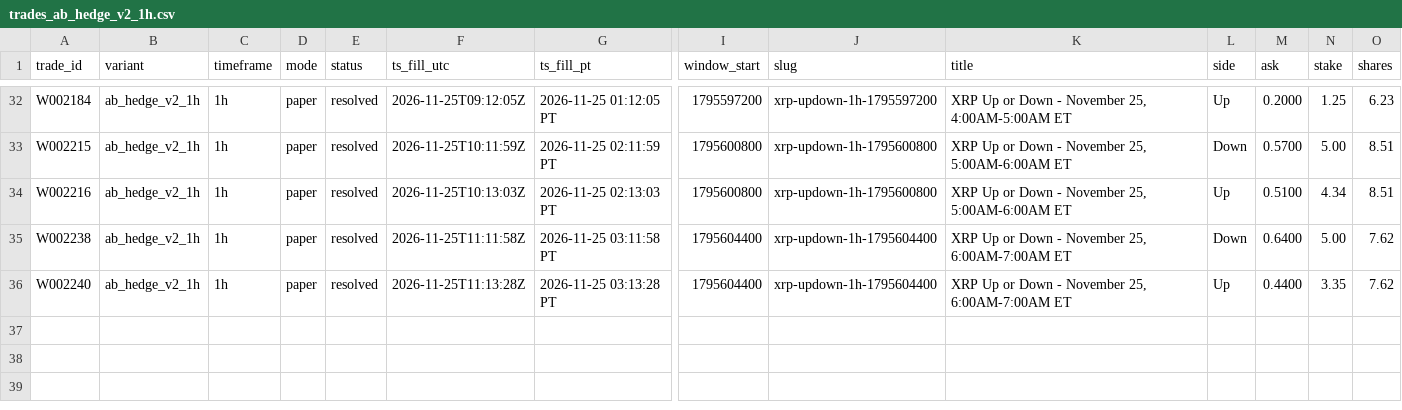
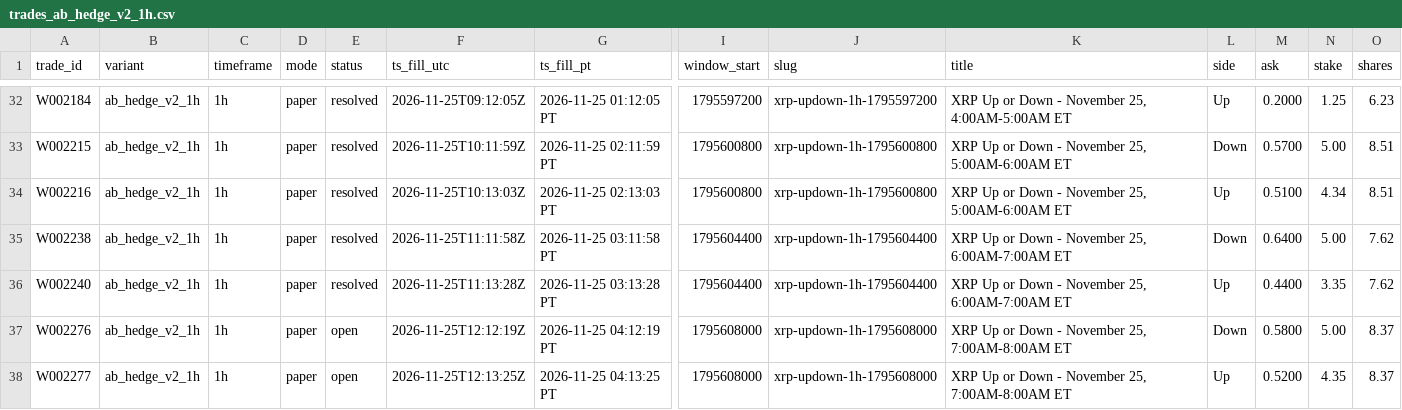
Before and after one commit to michaeldeuchar-dotcom/xrp-paper-bot, a CSV file: data/week2/trades_ab_hedge_v2_1h.csv, drawn as a sheet; only a part is shown, gaps mark what is left out; rows hold the shown columns only; the diff names each change by its address in the sheet, - before the commit and + after, or states it on an @@ line.

```diff
--- a/data/week2/trades_ab_hedge_v2_1h.csv
+++ b/data/week2/trades_ab_hedge_v2_1h.csv
+row 37: W002276 | ab_hedge_v2_1h | 1h | paper | open | 2026-11-25T12:12:19Z | 2026-11-25 04:12:19 PT | 1795608000 | xrp-updown-1h-1795608000 | XRP Up or Down - November 25, 7:00AM-8:00AM ET | Down | 0.5800 | 5.00 | 8.37
+row 38: W002277 | ab_hedge_v2_1h | 1h | paper | open | 2026-11-25T12:13:25Z | 2026-11-25 04:13:25 PT | 1795608000 | xrp-updown-1h-1795608000 | XRP Up or Down - November 25, 7:00AM-8:00AM ET | Up | 0.5200 | 4.35 | 8.37
```
Also changed, not shown: data/week2/decisions_tail.csv, data/week2/trades_auto_pick.csv, 15 other files.
